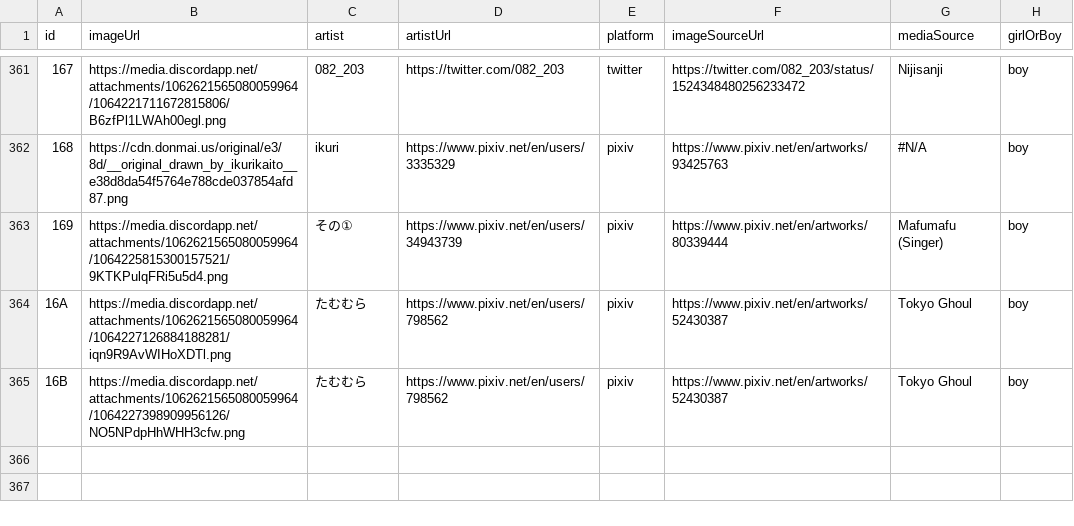
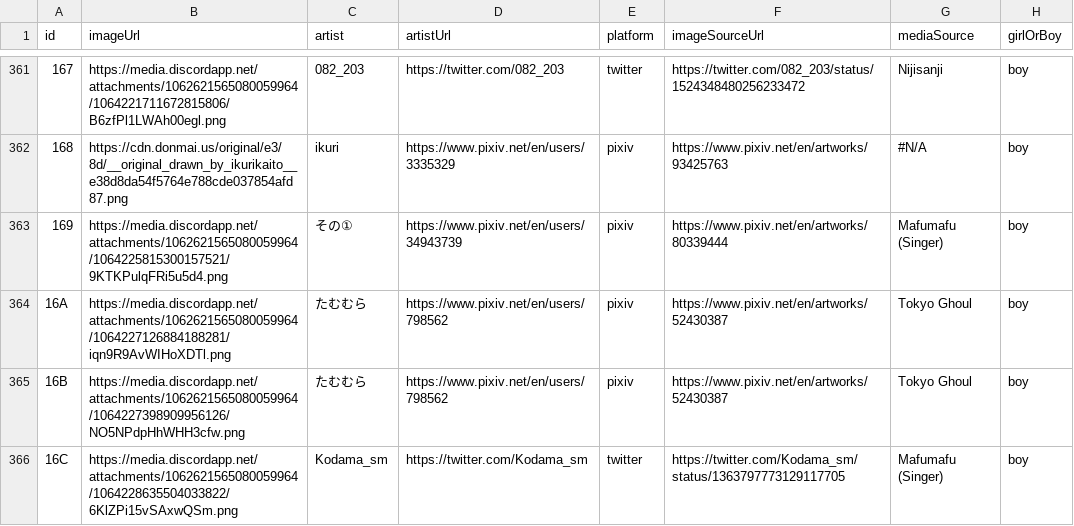
Before and after one commit to nattadasu/nekomimiDb, a TSV file: index.tsv, drawn as a sheet; only a part is shown, gaps mark what is left out; the diff names each change by its address in the sheet, - before the commit and + after, or states it on an @@ line.

Commit message:
Add `16C` (boy) by Kodama_sm

```diff
--- a/index.tsv
+++ b/index.tsv
+row 366: 16C | https://media.discordapp.net/attachments/1062621565080059964/1064228635504033822/6KlZPi15vSAxwQSm.png | Kodama_sm | https://twitter.com/Kodama_sm | twitter | https://twitter.com/Kodama_sm/status/1363797773129117705 | Mafumafu (Singer) | boy
```
Also changed, not shown: 1 other file.
